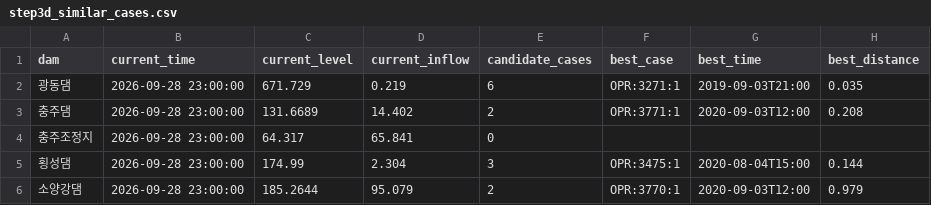
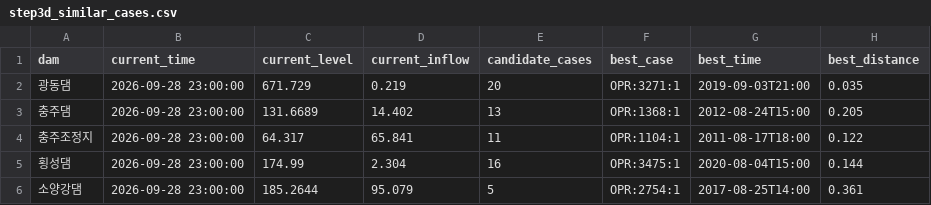
Before and after one commit to mkm1119/KGRAG-LLM, a CSV file: dam_pilot_data/03_normalized/step3d_similar_cases.csv, drawn as a sheet.

```diff
--- a/dam_pilot_data/03_normalized/step3d_similar_cases.csv
+++ b/dam_pilot_data/03_normalized/step3d_similar_cases.csv
@@ -1,6 +1,6 @@
 dam,current_time,current_level,current_inflow,candidate_cases,best_case,best_time,best_distance
-광동댐,2026-09-28 23:00:00,671.729,0.219,6,OPR:3271:1,2019-09-03T21:00,0.035
-충주댐,2026-09-28 23:00:00,131.6689,14.402,2,OPR:3771:1,2020-09-03T12:00,0.208
-충주조정지,2026-09-28 23:00:00,64.317,65.841,0,,,
-횡성댐,2026-09-28 23:00:00,174.99,2.304,3,OPR:3475:1,2020-08-04T15:00,0.144
-소양강댐,2026-09-28 23:00:00,185.2644,95.079,2,OPR:3770:1,2020-09-03T12:00,0.979
+광동댐,2026-09-28 23:00:00,671.729,0.219,20,OPR:3271:1,2019-09-03T21:00,0.035
+충주댐,2026-09-28 23:00:00,131.6689,14.402,13,OPR:1368:1,2012-08-24T15:00,0.205
+충주조정지,2026-09-28 23:00:00,64.317,65.841,11,OPR:1104:1,2011-08-17T18:00,0.122
+횡성댐,2026-09-28 23:00:00,174.99,2.304,16,OPR:3475:1,2020-08-04T15:00,0.144
+소양강댐,2026-09-28 23:00:00,185.2644,95.079,5,OPR:2754:1,2017-08-25T14:00,0.361
```
Also changed, not shown: dam_pilot_data/03_normalized/step3d_case_assembly.csv, dam_pilot_data/03_normalized/step3d_cq_matrix.csv, 6 other files.
